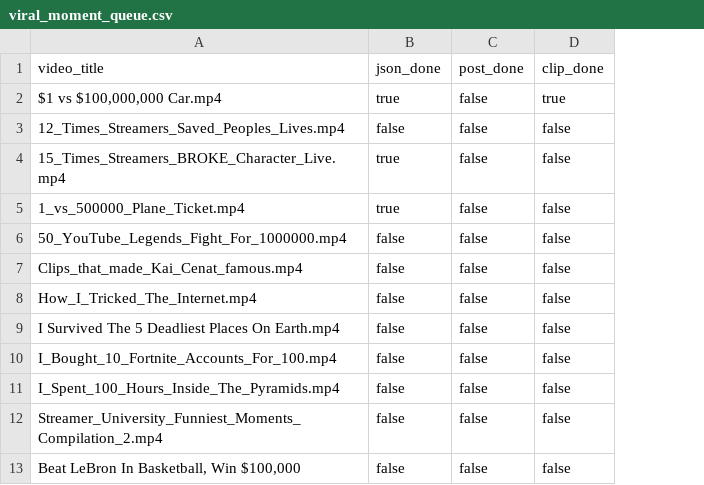
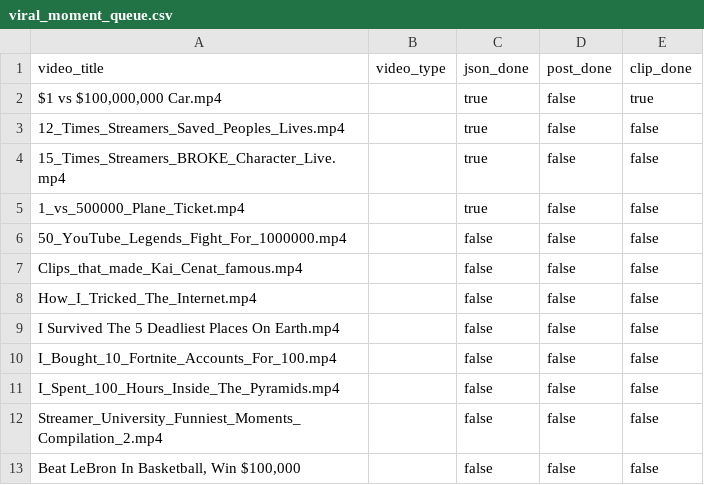
Before and after one commit to beastboyrocks06-arch/Viral-Moment-Finder, a CSV file: viral_moment_queue.csv, drawn as a sheet; addresses are those after the commit; the diff names each change by its address in the sheet, - before the commit and + after, or states it on an @@ line.

```diff
--- a/viral_moment_queue.csv
+++ b/viral_moment_queue.csv
+column B (video_type), empty
-C3 (json_done): false
+C3 (json_done): true
```
Also changed, not shown: 1 other file.
